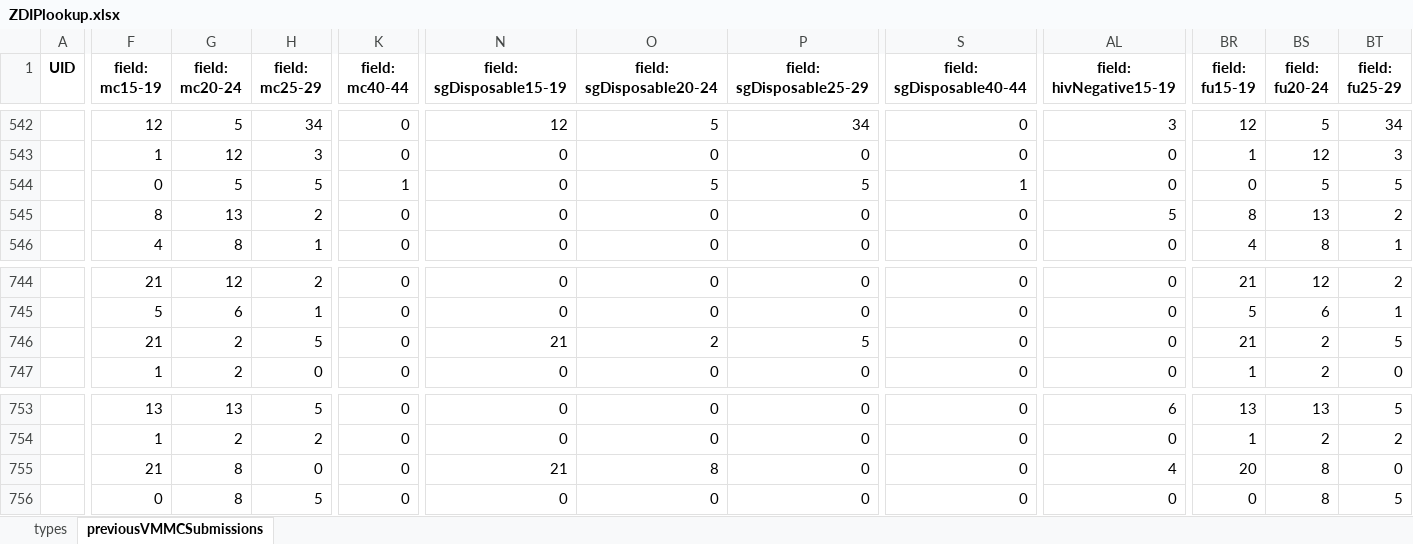
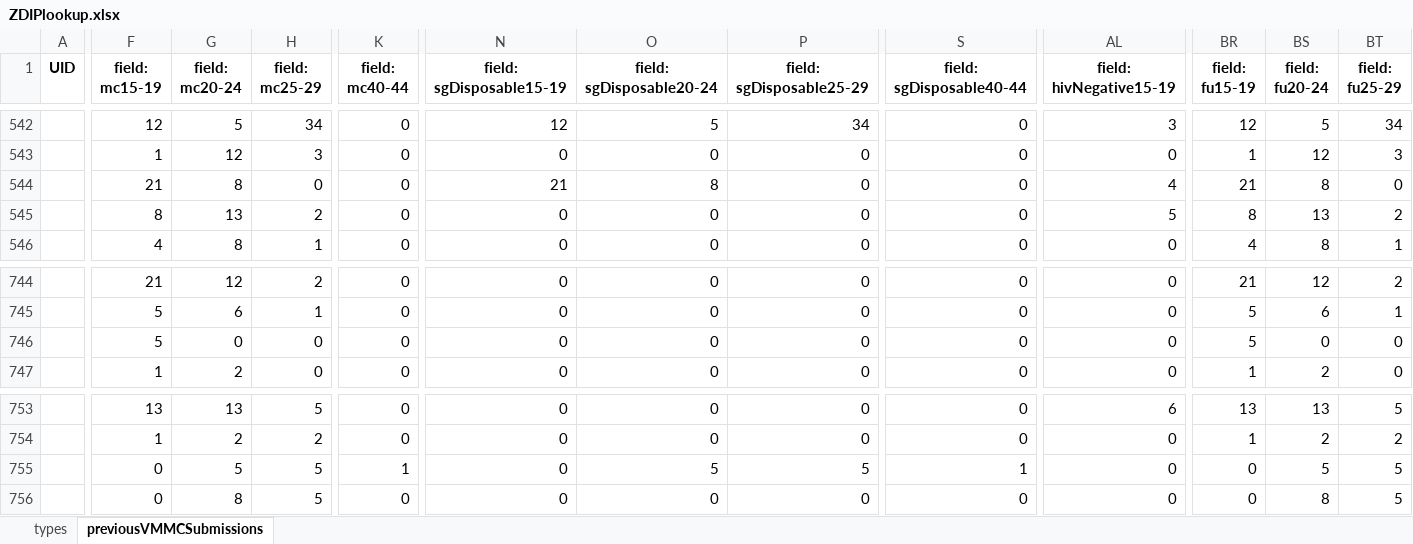
Before and after one commit to ashleymutenha/zazicProgrammaticReport, an Excel workbook: ZDIPlookup.xlsx, sheet previousVMMCSubmissions, drawn as a sheet; only a part is shown, gaps mark what is left out; values as stored, in another font and other column widths than the file's, no borders; the diff covers the shown part only; the diff names each change by its address in the sheet, - before the commit and + after, or states it on an @@ line.

```diff
--- a/ZDIPlookup.xlsx (sheet previousVMMCSubmissions)
+++ b/ZDIPlookup.xlsx (sheet previousVMMCSubmissions)
-F544 (field: mc15-19): 0
+F544 (field: mc15-19): 21
-G544 (field: mc20-24): 5
+G544 (field: mc20-24): 8
-H544 (field: mc25-29): 5
+H544 (field: mc25-29): 0
-K544 (field: mc40-44): 1
+K544 (field: mc40-44): 0
-N544 (field: sgDisposable15-19): 0
+N544 (field: sgDisposable15-19): 21
-O544 (field: sgDisposable20-24): 5
+O544 (field: sgDisposable20-24): 8
-P544 (field: sgDisposable25-29): 5
+P544 (field: sgDisposable25-29): 0
-S544 (field: sgDisposable40-44): 1
+S544 (field: sgDisposable40-44): 0
-AL544 (field: hivNegative15-19): 0
+AL544 (field: hivNegative15-19): 4
-BR544 (field: fu15-19): 0
+BR544 (field: fu15-19): 21
-BS544 (field: fu20-24): 5
+BS544 (field: fu20-24): 8
-BT544 (field: fu25-29): 5
+BT544 (field: fu25-29): 0
-F746 (field: mc15-19): 21
+F746 (field: mc15-19): 5
-G746 (field: mc20-24): 2
+G746 (field: mc20-24): 0
-H746 (field: mc25-29): 5
+H746 (field: mc25-29): 0
-N746 (field: sgDisposable15-19): 21
+N746 (field: sgDisposable15-19): 0
-O746 (field: sgDisposable20-24): 2
+O746 (field: sgDisposable20-24): 0
-P746 (field: sgDisposable25-29): 5
+P746 (field: sgDisposable25-29): 0
-BR746 (field: fu15-19): 21
+BR746 (field: fu15-19): 5
-BS746 (field: fu20-24): 2
+BS746 (field: fu20-24): 0
-BT746 (field: fu25-29): 5
+BT746 (field: fu25-29): 0
-F755 (field: mc15-19): 21
+F755 (field: mc15-19): 0
-G755 (field: mc20-24): 8
+G755 (field: mc20-24): 5
-H755 (field: mc25-29): 0
+H755 (field: mc25-29): 5
-K755 (field: mc40-44): 0
+K755 (field: mc40-44): 1
-N755 (field: sgDisposable15-19): 21
+N755 (field: sgDisposable15-19): 0
-O755 (field: sgDisposable20-24): 8
+O755 (field: sgDisposable20-24): 5
-P755 (field: sgDisposable25-29): 0
+P755 (field: sgDisposable25-29): 5
-S755 (field: sgDisposable40-44): 0
+S755 (field: sgDisposable40-44): 1
-AL755 (field: hivNegative15-19): 4
+AL755 (field: hivNegative15-19): 0
-BR755 (field: fu15-19): 20
+BR755 (field: fu15-19): 0
-BS755 (field: fu20-24): 8
+BS755 (field: fu20-24): 5
-BT755 (field: fu25-29): 0
+BT755 (field: fu25-29): 5
```
Also changed, not shown: 32 edited cells elsewhere in this sheet, corrections.xlsx, data.xlsx, 5 other files.
